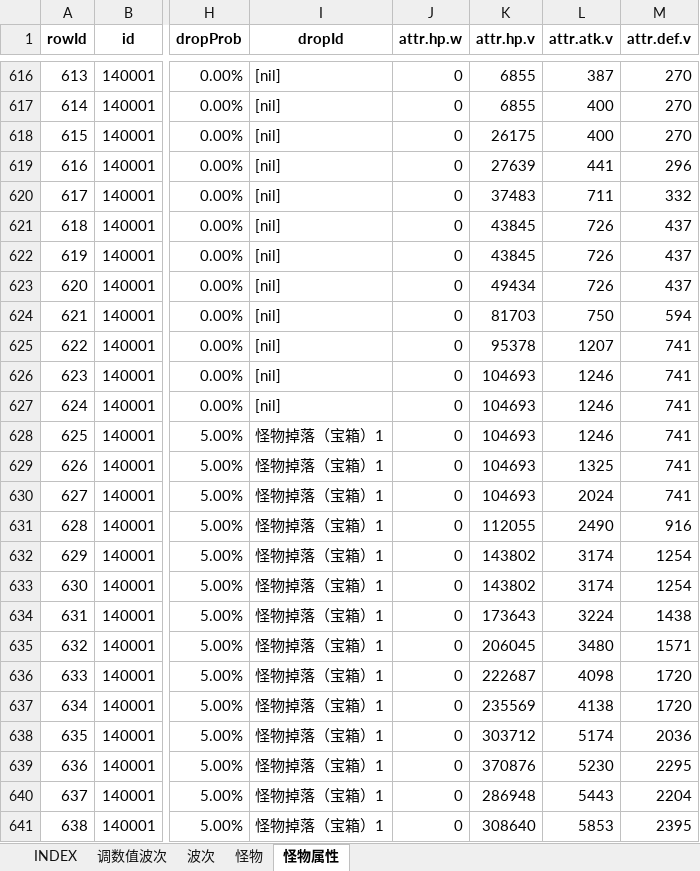
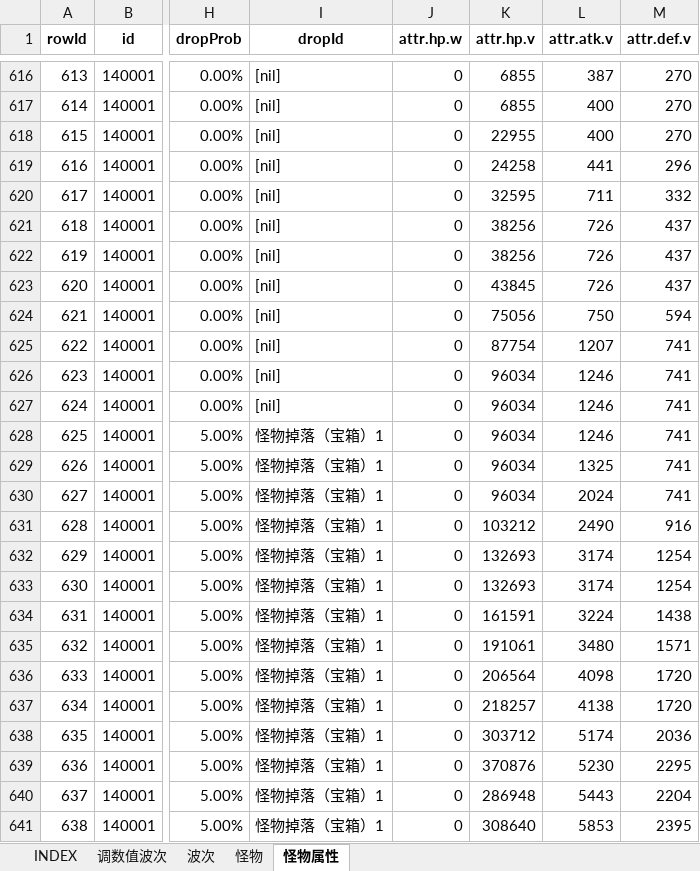
Before and after one commit to hataksumo/UIDesigner, an Excel workbook: Excel/monster.怪物.xlsx, sheet 怪物属性, drawn as a sheet; only a part is shown, gaps mark what is left out; values as stored, in another font and other column widths than the file's, no borders; the diff covers the shown part only; the diff names each change by its address in the sheet, - before the commit and + after, or states it on an @@ line.

```diff
--- a/Excel/monster.怪物.xlsx (sheet 怪物属性)
+++ b/Excel/monster.怪物.xlsx (sheet 怪物属性)
-K618 (attr.hp.v): 26175
+K618 (attr.hp.v): 22955
-K619 (attr.hp.v): 27639
+K619 (attr.hp.v): 24258
-K620 (attr.hp.v): 37483
+K620 (attr.hp.v): 32595
-K621:K622 (attr.hp.v): 43845
+K621:K622 (attr.hp.v): 38256
-K623 (attr.hp.v): 49434
+K623 (attr.hp.v): 43845
-K624 (attr.hp.v): 81703
+K624 (attr.hp.v): 75056
-K625 (attr.hp.v): 95378
+K625 (attr.hp.v): 87754
-K626:K630 (attr.hp.v): 104693
+K626:K630 (attr.hp.v): 96034
-K631 (attr.hp.v): 112055
+K631 (attr.hp.v): 103212
-K632:K633 (attr.hp.v): 143802
+K632:K633 (attr.hp.v): 132693
-K634 (attr.hp.v): 173643
+K634 (attr.hp.v): 161591
-K635 (attr.hp.v): 206045
+K635 (attr.hp.v): 191061
-K636 (attr.hp.v): 222687
+K636 (attr.hp.v): 206564
-K637 (attr.hp.v): 235569
+K637 (attr.hp.v): 218257
```
Also changed, not shown: 16 edited cells elsewhere in this sheet, Excel/activity.活动.xlsx, Excel/lvup.战机养成.xlsx, 1 other file.
